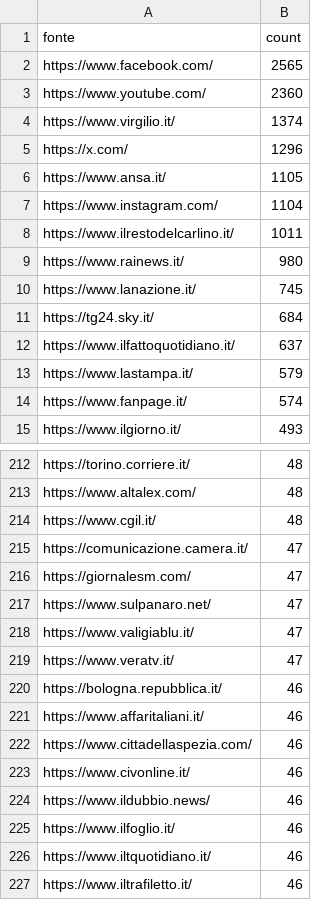
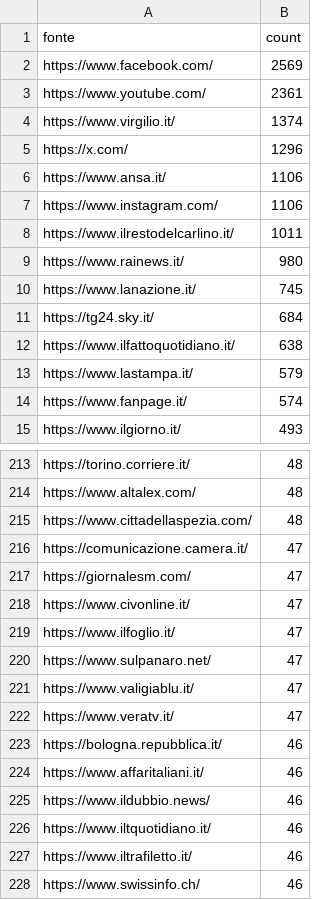
Before and after one commit to ondata/parole_che_uccidono, a CSV file: data/url_summary.csv, drawn as a sheet; only a part is shown, gaps mark what is left out; the shorter side is filled out with more unchanged rows; the diff covers the shown part only.

```diff
--- a/data/url_summary.csv
+++ b/data/url_summary.csv
@@ -1,8 +1,8 @@
 fonte,count
-https://www.facebook.com/,2565
-https://www.youtube.com/,2360
+https://www.facebook.com/,2569
+https://www.youtube.com/,2361
 https://www.virgilio.it/,1374
 https://x.com/,1296
-https://www.ansa.it/,1105
-https://www.instagram.com/,1104
+https://www.ansa.it/,1106
+https://www.instagram.com/,1106
 https://www.ilrestodelcarlino.it/,1011
@@ -11,3 +11,3 @@ https://www.lanazione.it/,745
 https://tg24.sky.it/,684
-https://www.ilfattoquotidiano.it/,637
+https://www.ilfattoquotidiano.it/,638
 https://www.lastampa.it/,579
@@ -213,5 +214,7 @@ https://torino.corriere.it/,48
 https://www.altalex.com/,48
-https://www.cgil.it/,48
+https://www.cittadellaspezia.com/,48
 https://comunicazione.camera.it/,47
 https://giornalesm.com/,47
+https://www.civonline.it/,47
+https://www.ilfoglio.it/,47
 https://www.sulpanaro.net/,47
@@ -221,6 +224,3 @@ https://bologna.repubblica.it/,46
 https://www.affaritaliani.it/,46
-https://www.cittadellaspezia.com/,46
-https://www.civonline.it/,46
 https://www.ildubbio.news/,46
-https://www.ilfoglio.it/,46
 https://www.iltquotidiano.it/,46
```
Also changed, not shown: 34 added rows, 31 removed rows and 6 edited cells elsewhere in this file, 1 other file.
